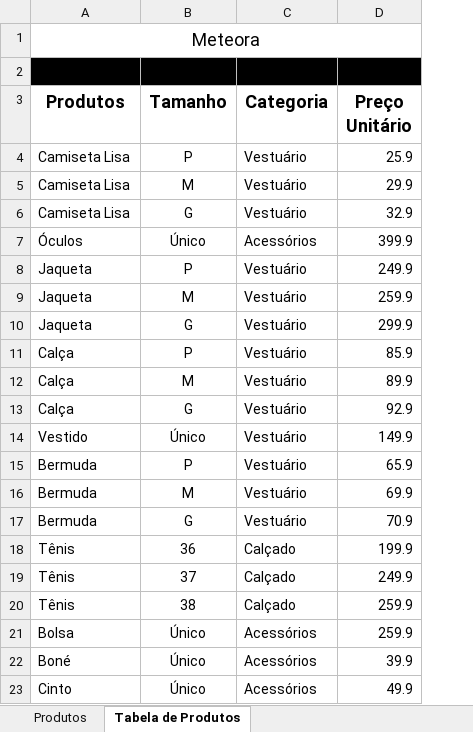
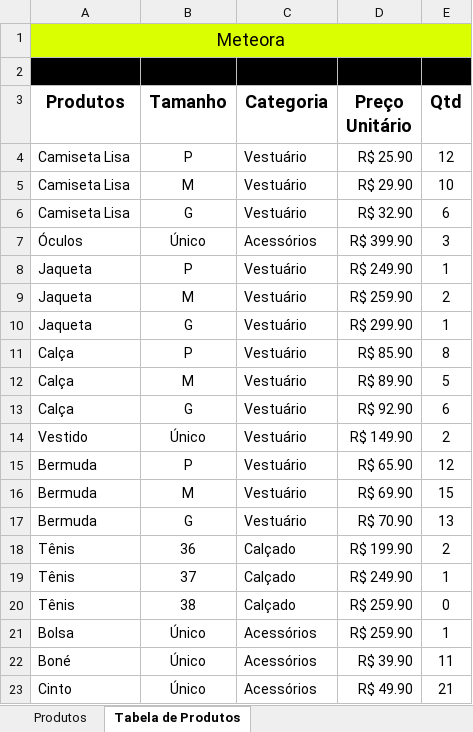
Before and after one commit to grbalmeida/curso-excel-domine-editor-planilhas-alura, an Excel workbook: Meteora Ecommerce.xlsx, sheet Tabela de Produtos, drawn as a sheet; values as stored, in another font and other column widths than the file's, no borders; table styles not drawn; the diff names each change by its address in the sheet, - before the commit and + after, or states it on an @@ line.

Commit message:
Inserindo dados em uma planilha formatada

```diff
--- a/Meteora Ecommerce.xlsx (sheet Tabela de Produtos)
+++ b/Meteora Ecommerce.xlsx (sheet Tabela de Produtos)
+column E (Qtd), rows 4-23: 12 | 10 | 6 | 3 | 1 | 2 | 1 | 8 | 5 | 6 | 2 | 12 | 15 | 13 | 2 | 1 | 0 | 1 | 11 | 21
-A1:D1 fill: none
+A1:D1 fill: #DAFF01
-D4 (Preço Unitário): 25.9
+D4 (Preço Unitário): R$ 25.90
-D5 (Preço Unitário): 29.9
+D5 (Preço Unitário): R$ 29.90
-D6 (Preço Unitário): 32.9
+D6 (Preço Unitário): R$ 32.90
-D7 (Preço Unitário): 399.9
+D7 (Preço Unitário): R$ 399.90
-D8 (Preço Unitário): 249.9
+D8 (Preço Unitário): R$ 249.90
-D9 (Preço Unitário): 259.9
+D9 (Preço Unitário): R$ 259.90
-D10 (Preço Unitário): 299.9
+D10 (Preço Unitário): R$ 299.90
-D11 (Preço Unitário): 85.9
+D11 (Preço Unitário): R$ 85.90
-D12 (Preço Unitário): 89.9
+D12 (Preço Unitário): R$ 89.90
-D13 (Preço Unitário): 92.9
+D13 (Preço Unitário): R$ 92.90
-D14 (Preço Unitário): 149.9
+D14 (Preço Unitário): R$ 149.90
-D15 (Preço Unitário): 65.9
+D15 (Preço Unitário): R$ 65.90
-D16 (Preço Unitário): 69.9
+D16 (Preço Unitário): R$ 69.90
-D17 (Preço Unitário): 70.9
+D17 (Preço Unitário): R$ 70.90
-D18 (Preço Unitário): 199.9
+D18 (Preço Unitário): R$ 199.90
-D19 (Preço Unitário): 249.9
+D19 (Preço Unitário): R$ 249.90
-D20:D21 (Preço Unitário): 259.9
+D20:D21 (Preço Unitário): R$ 259.90
-D22 (Preço Unitário): 39.9
+D22 (Preço Unitário): R$ 39.90
-D23 (Preço Unitário): 49.9
+D23 (Preço Unitário): R$ 49.90
```
Also changed, not shown: sheet Produtos.
